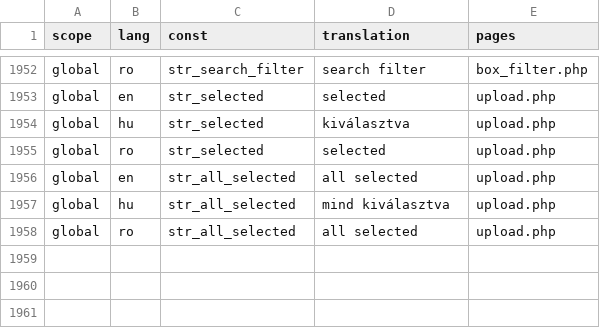
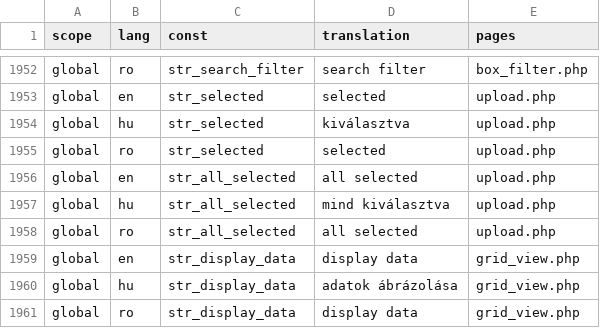
Before and after one commit to OpenBioMaps/translations, a CSV file: global_project_translations.csv, drawn as a sheet; only a part is shown, gaps mark what is left out.

Commit message:
Update global_project_translations.csv

```diff
--- a/global_project_translations.csv
+++ b/global_project_translations.csv
@@ -1958 +1958,4 @@
 "global","ro","str_all_selected","all selected","upload.php"
+"global","en","str_display_data","display data","grid_view.php"
+"global","hu","str_display_data","adatok ábrázolása","grid_view.php"
+"global","ro","str_display_data","display data","grid_view.php"
```
